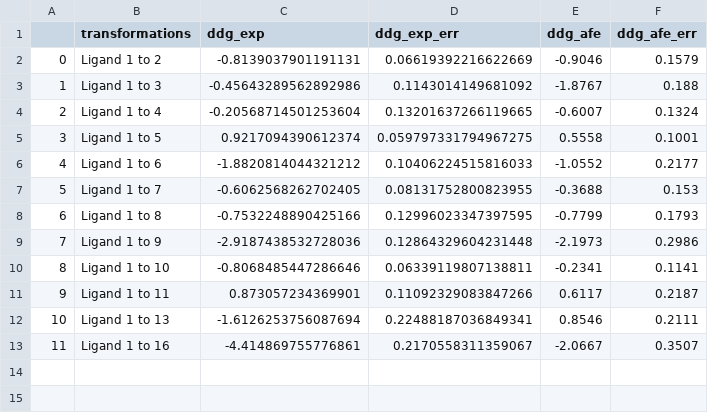
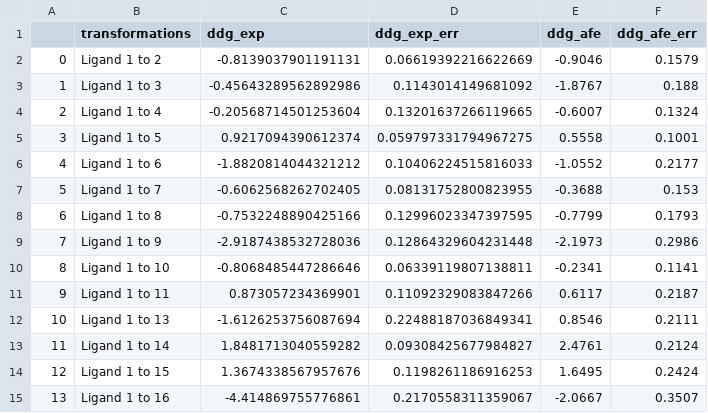
Before and after one commit to jasmin-guven/first_year_project, a CSV file: execution_model/outputs/free_energy/ddg_data.csv, drawn as a sheet; addresses are those after the commit; the diff names each change by its address in the sheet, - before the commit and + after, or states it on an @@ line.

```diff
--- a/execution_model/outputs/free_energy/ddg_data.csv
+++ b/execution_model/outputs/free_energy/ddg_data.csv
+row 13: 11 | Ligand 1 to 14 | 1.8481713040559282 | 0.09308425677984827 | 2.4761 | 0.2124
+row 14: 12 | Ligand 1 to 15 | 1.3674338567957676 | 0.1198261186916253 | 1.6495 | 0.2424
@@ column A renumbered from row 15 down @@
```
Also changed, not shown: execution_model/outputs/free_energy/free_energy_molsim.csv, 5 other files.
